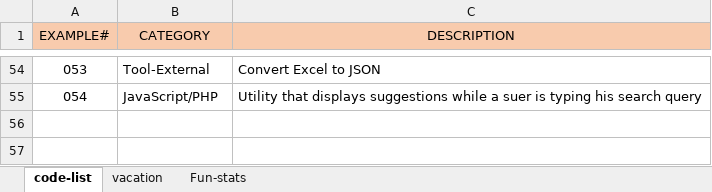
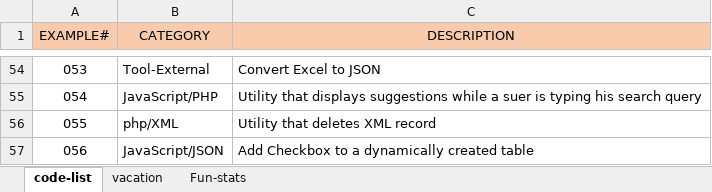
Before and after one commit to flathtml/800Examples, an Excel workbook: 800-Examples-list.xlsx, sheet code-list, drawn as a sheet; only a part is shown, gaps mark what is left out; values as stored, in another font and other column widths than the file's, no borders; the diff names each change by its address in the sheet, - before the commit and + after, or states it on an @@ line.

```diff
--- a/800-Examples-list.xlsx (sheet code-list)
+++ b/800-Examples-list.xlsx (sheet code-list)
+row 56: 055 | php/XML | Utility that deletes XML record
+row 57: 056 | JavaScript/JSON | Add Checkbox to a dynamically created table
```
Also changed, not shown: 1 other file.
